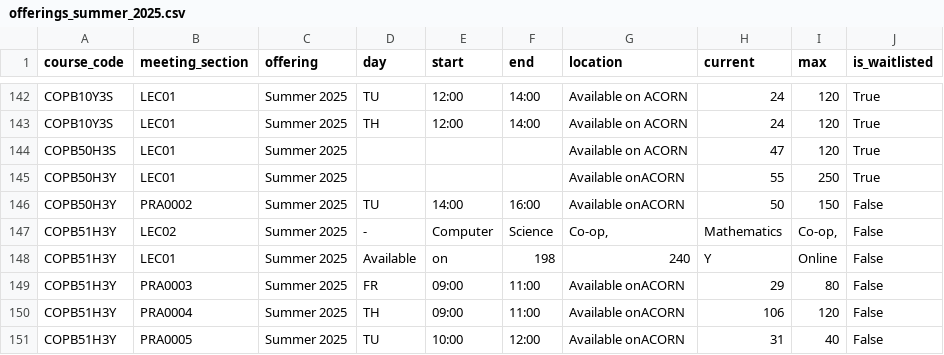
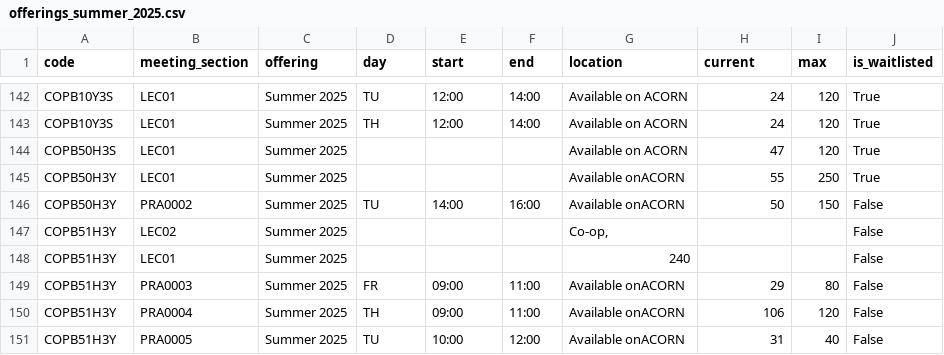
Before and after one commit to UTSC-CSCC01-Software-Engineering-I/term-group-project-c01w25-project-course-matrix, a CSV file: course-matrix/data/offerings_summer_2025.csv, drawn as a sheet; only a part is shown, gaps mark what is left out; the diff names each change by its address in the sheet, - before the commit and + after, or states it on an @@ line.

```diff
--- a/course-matrix/data/offerings_summer_2025.csv
+++ b/course-matrix/data/offerings_summer_2025.csv
-A1: course_code
+A1: code
-D147 (day): -
+D147 (day): (empty)
-E147 (start): Computer
+E147 (start): (empty)
-F147 (end): Science
+F147 (end): (empty)
-H147 (current): Mathematics
+H147 (current): (empty)
-I147 (max): Co-op,
+I147 (max): (empty)
-D148 (day): Available
+D148 (day): (empty)
-E148 (start): on
+E148 (start): (empty)
-F148 (end): 198
+F148 (end): (empty)
-H148 (current): Y
+H148 (current): (empty)
-I148 (max): Online
+I148 (max): (empty)
```
Also changed, not shown: course-matrix/data/offerings_fall_2025.csv, course-matrix/data/offerings_fall_2025_test.csv, 3 other files.
